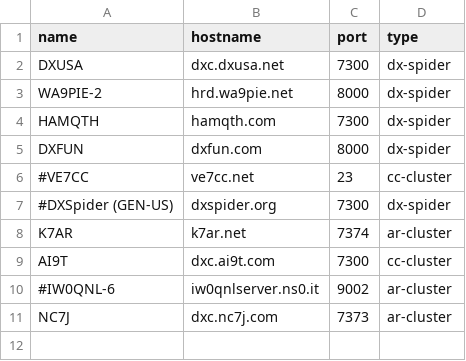
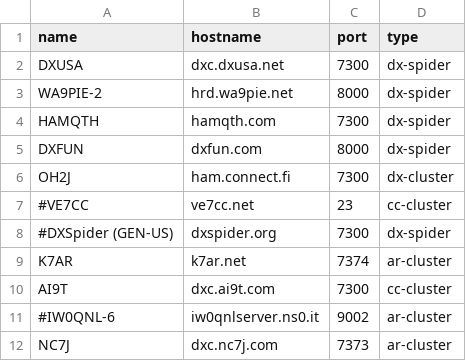
Before and after one commit to iarc-il/HolyCluster, a CSV file: backend/collectors/src/collectors/telnet/telnet_servers.csv, drawn as a sheet; the diff names each change by its address in the sheet, - before the commit and + after, or states it on an @@ line.

Commit message:
Add the OH2J Telnet source

```diff
--- a/backend/collectors/src/collectors/telnet/telnet_servers.csv
+++ b/backend/collectors/src/collectors/telnet/telnet_servers.csv
+row 6: OH2J | ham.connect.fi | 7300 | dx-cluster
```
